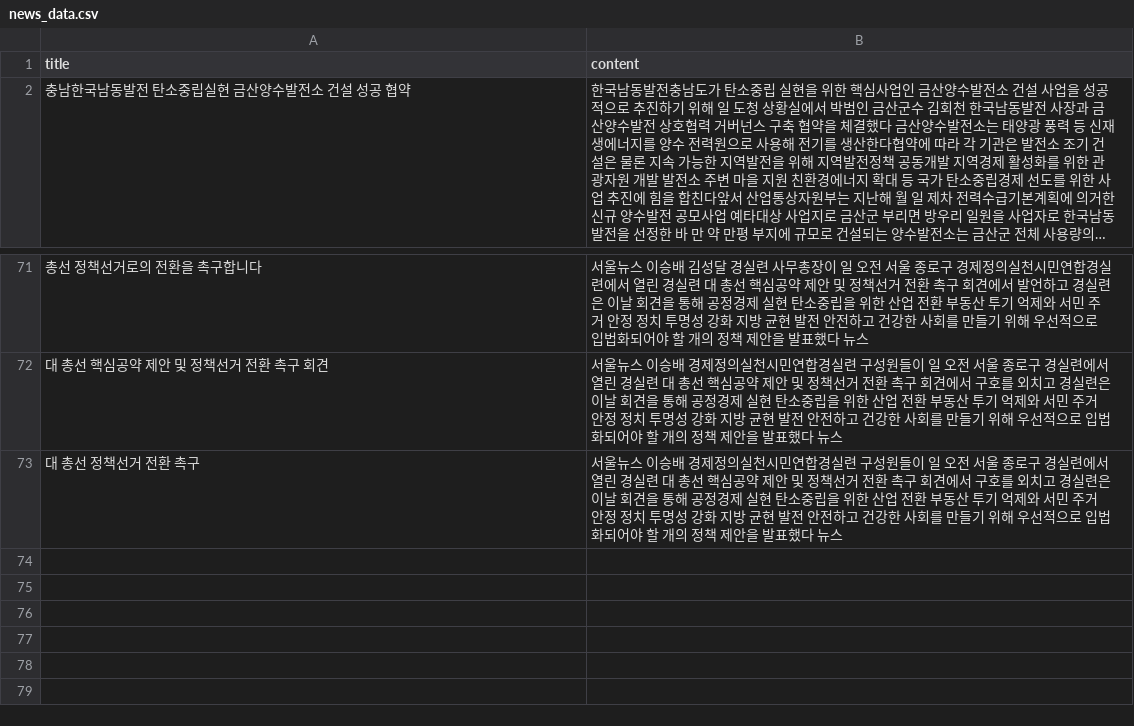
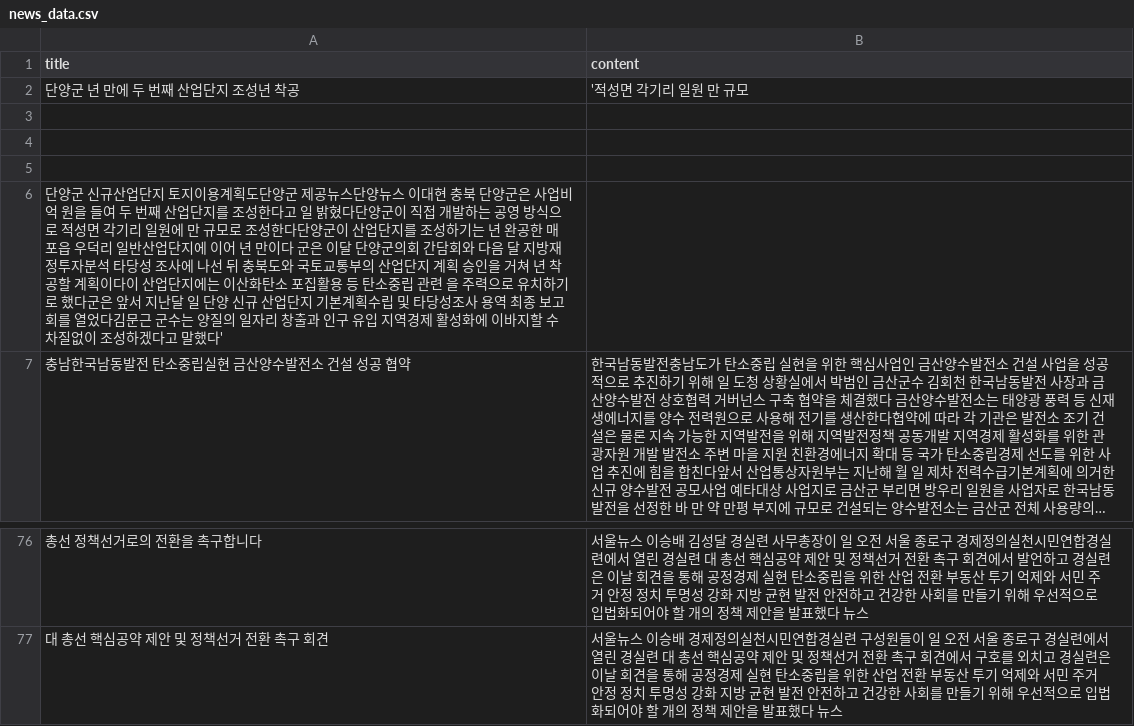
Before and after one commit to iiingkeep/community, a CSV file: news_data.csv, drawn as a sheet; only a part is shown, gaps mark what is left out; long unchanged cells end in …; removed rows and columns are numbered as before the commit, all else as after; the diff names each change by its address in the sheet, - before the commit and + after, or states it on an @@ line.

```diff
--- a/news_data.csv
+++ b/news_data.csv
+row 2: 단양군 년 만에 두 번째 산업단지 조성년 착공 | '적성면 각기리 일원 만 규모
+row 3: (empty)
+row 4: (empty)
+row 5: (empty)
+row 6: 단양군 신규산업단지 토지이용계획도단양군 제공뉴스단양뉴스 이대현 충북 단양군은 사업비 억 원을 들여 두 번째 산업단지를 조성한다고 일 밝혔다단양군이 직접 개발하는 공영 방식으로 적성면 각기리 일원에 만 규모로 조성한다단양군이 산업단지를 조성하기는 년 완공한 매포읍 우덕리 일반산업단지에 이어 년 만이다 군은 이달 단양군의회 간담회와 다음 달 지방재정투자분석 타당성 조사에 나선 뒤 충북도와 국토교통부의 산업단지 계획 승인을 거쳐 년 착공할 계획이다이 산업단지에는 이산화탄소 포집활용 등 탄소중립 관련 을 주력으로 유치하기로 했다군은 앞서 지난달 일 단양 신규 산업단지 기본계획수립 및 타당성조사 용역 최종 보고회를 열었다김문근 군수는 양질의 일자리 창출과 인구 유입 지역경제 활성화에 이바지할 수 차질없이 조성하겠다고 말했다'
-row 73: 대 총선 정책선거 전환 촉구 | 서울뉴스 이승배 경제정의실천시민연합경실련 구성원들이 일 오전 서울 종로구 경실련에서 열린 경실련 대 총선 핵심공약 제안 및 정책선거 전환 촉구 회견에서 구호를 외치고 경실련은 이날 회견을 통해 공정경제 실현 탄소중립을 위한 산업 전환 부동산 투기 억제와 서민 주거 안정 정치 투명성 강화 지방 균현 발전 안전하고 건강한 사회를 만들기 위해 우선적으로 입법화되어야 할 개의 정책 제안을 발표했다 뉴스
```
Also changed, not shown: 2 other files.
